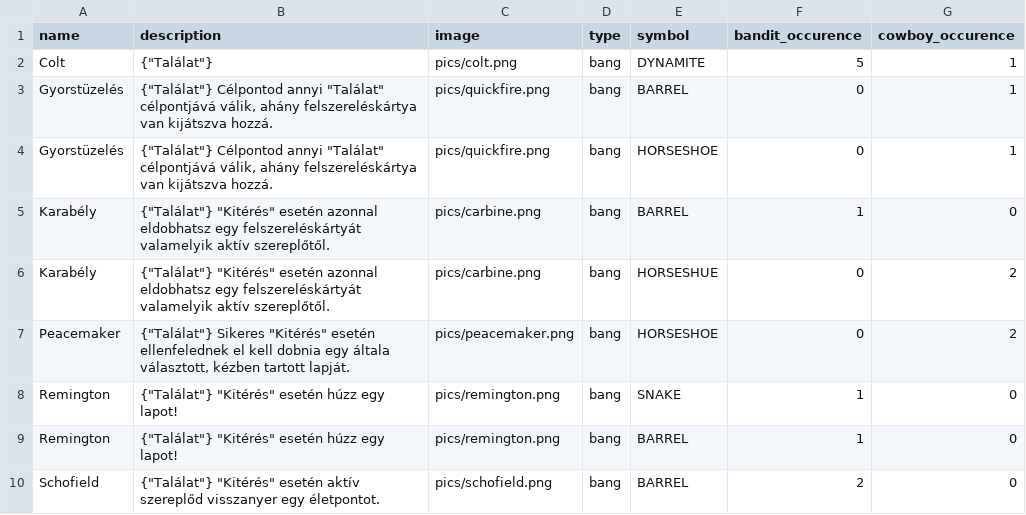
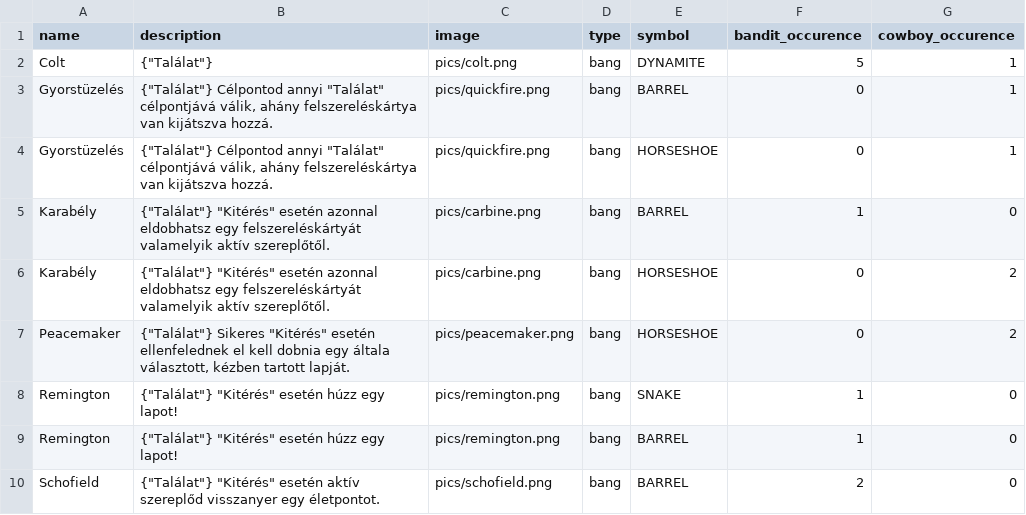
Before and after one commit to MrGhostyyyyy/szakdoga, a CSV file: gameserver/data/cards.csv (was cards.csv), drawn as a sheet; only a part is shown.

```diff
--- a/cards.csv
+++ b/gameserver/data/cards.csv
@@ -5,3 +5,3 @@ Gyorstüzelés;{"Találat"} Célpontod annyi "Találat" célpontjává válik, a
 Karabély;{"Találat"} "Kitérés" esetén azonnal eldobhatsz egy felszereléskártyát valamelyik aktív szereplőtől.;pics/carbine.png;bang;BARREL;1;0
-Karabély;{"Találat"} "Kitérés" esetén azonnal eldobhatsz egy felszereléskártyát valamelyik aktív szereplőtől.;pics/carbine.png;bang;HORSESHUE;0;2
+Karabély;{"Találat"} "Kitérés" esetén azonnal eldobhatsz egy felszereléskártyát valamelyik aktív szereplőtől.;pics/carbine.png;bang;HORSESHOE;0;2
 Peacemaker;{"Találat"} Sikeres "Kitérés" esetén ellenfelednek el kell dobnia egy általa választott, kézben tartott lapját.;pics/peacemaker.png;bang;HORSESHOE;0;2
```
Also changed, not shown: 28 other files.
